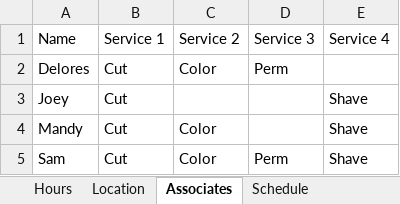
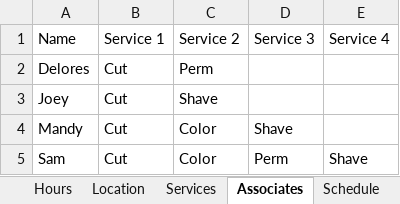
Before and after one commit to LoganDiliberto/Receptionist, an Excel workbook: ReceptionistData.xlsx, sheet Associates, drawn as a sheet; values as stored, in another font and other column widths than the file's, no borders; the diff names each change by its address in the sheet, - before the commit and + after, or states it on an @@ line.

```diff
--- a/ReceptionistData.xlsx (sheet Associates)
+++ b/ReceptionistData.xlsx (sheet Associates)
+sheet tab: Services
-C2 (Service 2): Color
+C2 (Service 2): Perm
-D2 (Service 3): Perm
+D2 (Service 3): (empty)
-C3 (Service 2): (empty)
+C3 (Service 2): Shave
-E3:E4 (Service 4): Shave
+E3:E4 (Service 4): (empty)
-D4 (Service 3): (empty)
+D4 (Service 3): Shave
```
Also changed, not shown: sheet Schedule, sheet Appointments, 21 other files.
